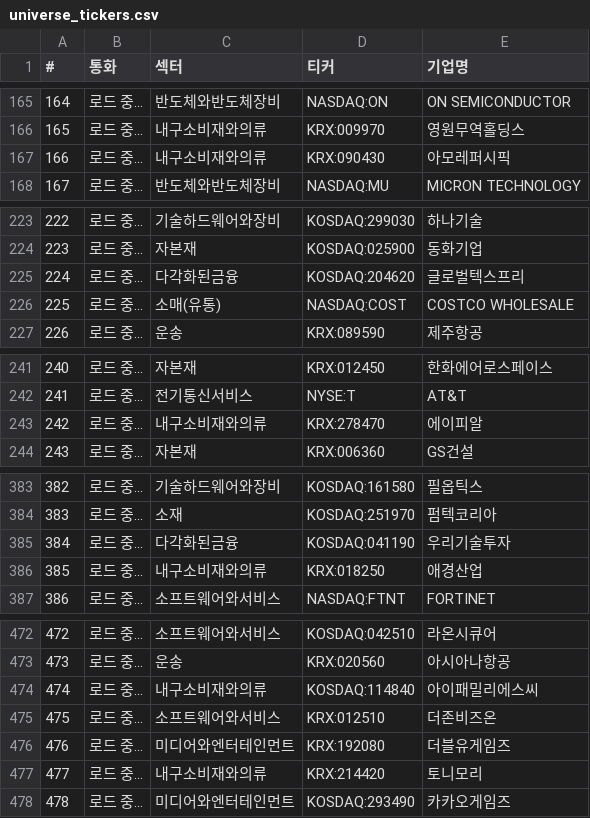
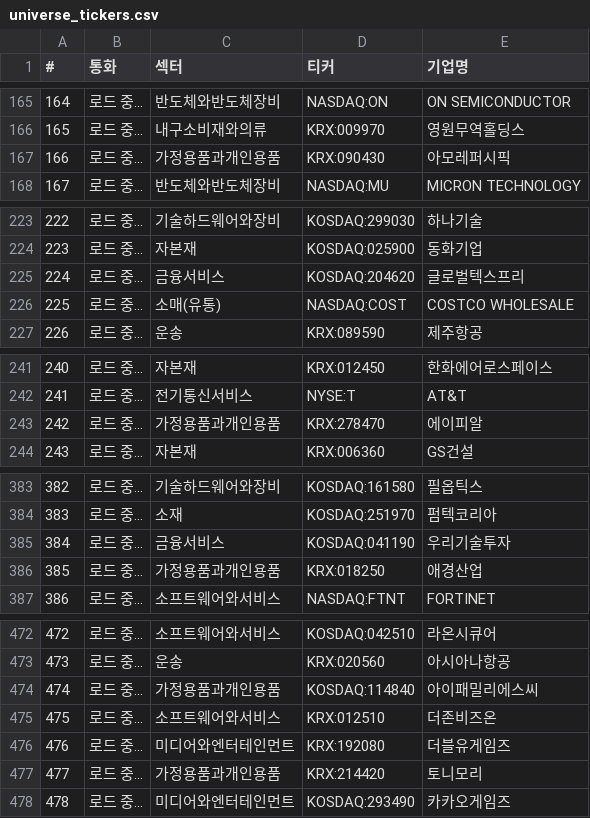
Before and after one commit to sisyphe10/Antigravity_Market_Dashboard, a CSV file: universe_tickers.csv, drawn as a sheet; only a part is shown, gaps mark what is left out; the diff covers the shown part only.

```diff
--- a/universe_tickers.csv
+++ b/universe_tickers.csv
@@ -166,3 +166,3 @@
 165,로드 중...,내구소비재와의류,KRX:009970,영원무역홀딩스
-166,로드 중...,내구소비재와의류,KRX:090430,아모레퍼시픽
+166,로드 중...,가정용품과개인용품,KRX:090430,아모레퍼시픽
 167,로드 중...,반도체와반도체장비,NASDAQ:MU,MICRON TECHNOLOGY
@@ -224,3 +224,3 @@
 223,로드 중...,자본재,KOSDAQ:025900,동화기업
-224,로드 중...,다각화된금융,KOSDAQ:204620,글로벌텍스프리
+224,로드 중...,금융서비스,KOSDAQ:204620,글로벌텍스프리
 225,로드 중...,소매(유통),NASDAQ:COST,COSTCO WHOLESALE
@@ -242,3 +242,3 @@
 241,로드 중...,전기통신서비스,NYSE:T,AT&T
-242,로드 중...,내구소비재와의류,KRX:278470,에이피알
+242,로드 중...,가정용품과개인용품,KRX:278470,에이피알
 243,로드 중...,자본재,KRX:006360,GS건설
@@ -384,4 +384,4 @@
 383,로드 중...,소재,KOSDAQ:251970,펌텍코리아
-384,로드 중...,다각화된금융,KOSDAQ:041190,우리기술투자
-385,로드 중...,내구소비재와의류,KRX:018250,애경산업
+384,로드 중...,금융서비스,KOSDAQ:041190,우리기술투자
+385,로드 중...,가정용품과개인용품,KRX:018250,애경산업
 386,로드 중...,소프트웨어와서비스,NASDAQ:FTNT,FORTINET
@@ -473,6 +473,6 @@
 473,로드 중...,운송,KRX:020560,아시아나항공
-474,로드 중...,내구소비재와의류,KOSDAQ:114840,아이패밀리에스씨
+474,로드 중...,가정용품과개인용품,KOSDAQ:114840,아이패밀리에스씨
 475,로드 중...,소프트웨어와서비스,KRX:012510,더존비즈온
 476,로드 중...,미디어와엔터테인먼트,KRX:192080,더블유게임즈
-477,로드 중...,내구소비재와의류,KRX:214420,토니모리
+477,로드 중...,가정용품과개인용품,KRX:214420,토니모리
 478,로드 중...,미디어와엔터테인먼트,KOSDAQ:293490,카카오게임즈
```
Also changed, not shown: 21 edited cells elsewhere in this file, 2 other files.
